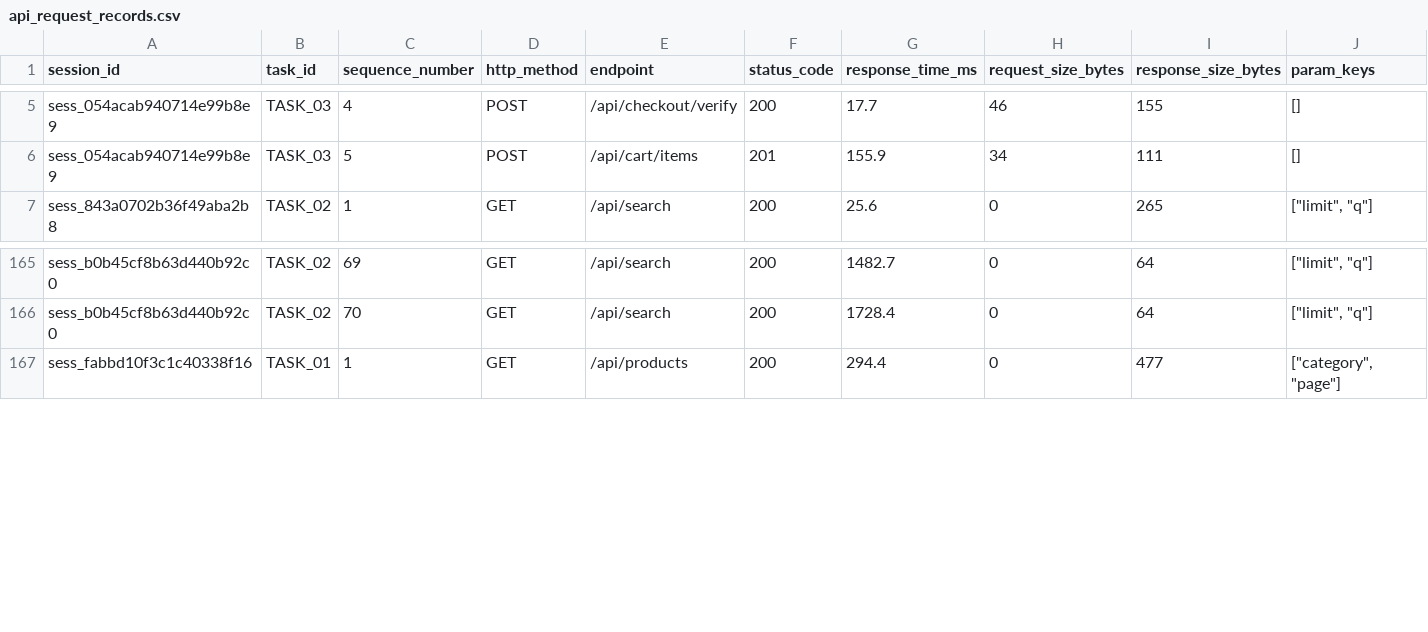
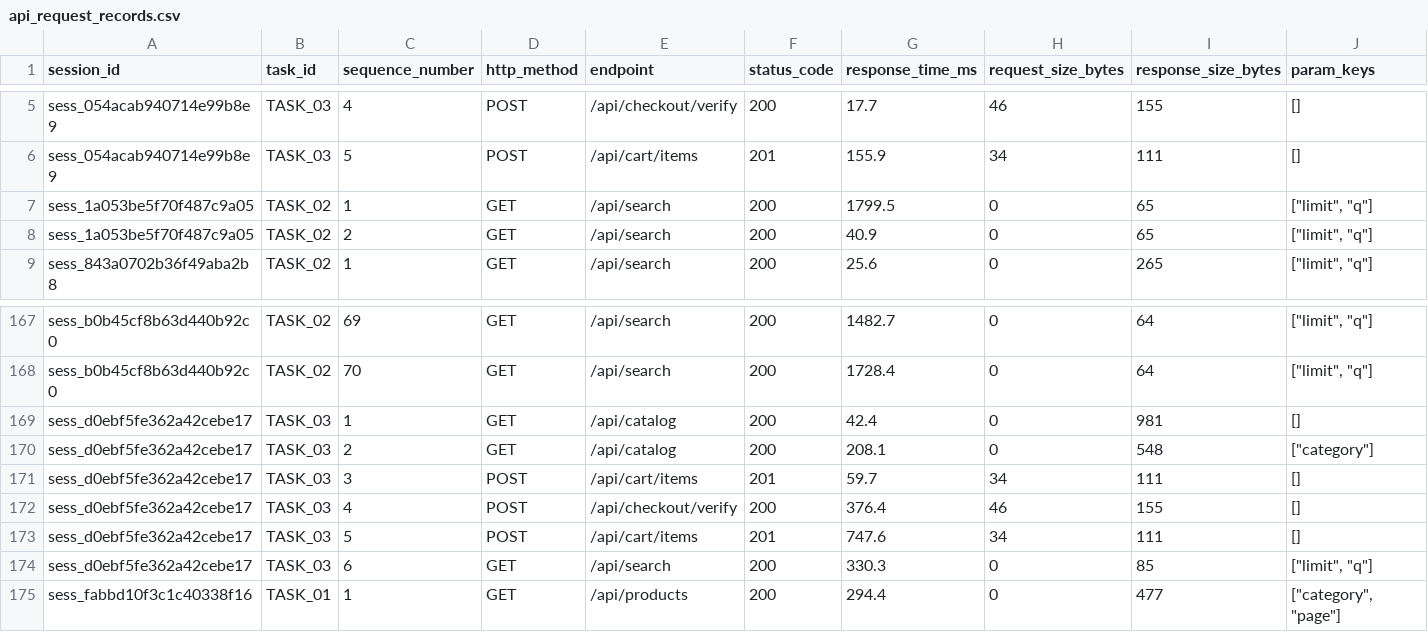
Before and after one commit to Mahajanram15/SessionGuard, a CSV file: ml/data/api_request_records.csv, drawn as a sheet; only a part is shown, gaps mark what is left out; rows hold the shown columns only; the diff names each change by its address in the sheet, - before the commit and + after, or states it on an @@ line.

Commit message:
feat: add baseline comparison model training pipeline and session features dataset

```diff
--- a/ml/data/api_request_records.csv
+++ b/ml/data/api_request_records.csv
+row 7: sess_1a053be5f70f487c9a05 | TASK_02 | 1 | GET | /api/search | 200 | 1799.5 | 0 | 65 | ["limit", "q"]
+row 8: sess_1a053be5f70f487c9a05 | TASK_02 | 2 | GET | /api/search | 200 | 40.9 | 0 | 65 | ["limit", "q"]
+row 169: sess_d0ebf5fe362a42cebe17 | TASK_03 | 1 | GET | /api/catalog | 200 | 42.4 | 0 | 981 | []
+row 170: sess_d0ebf5fe362a42cebe17 | TASK_03 | 2 | GET | /api/catalog | 200 | 208.1 | 0 | 548 | ["category"]
+row 171: sess_d0ebf5fe362a42cebe17 | TASK_03 | 3 | POST | /api/cart/items | 201 | 59.7 | 34 | 111 | []
+row 172: sess_d0ebf5fe362a42cebe17 | TASK_03 | 4 | POST | /api/checkout/verify | 200 | 376.4 | 46 | 155 | []
+row 173: sess_d0ebf5fe362a42cebe17 | TASK_03 | 5 | POST | /api/cart/items | 201 | 747.6 | 34 | 111 | []
+row 174: sess_d0ebf5fe362a42cebe17 | TASK_03 | 6 | GET | /api/search | 200 | 330.3 | 0 | 85 | ["limit", "q"]
```
Also changed, not shown: ml/data/features.csv, ml/data/metadata.csv, 4 other files.
